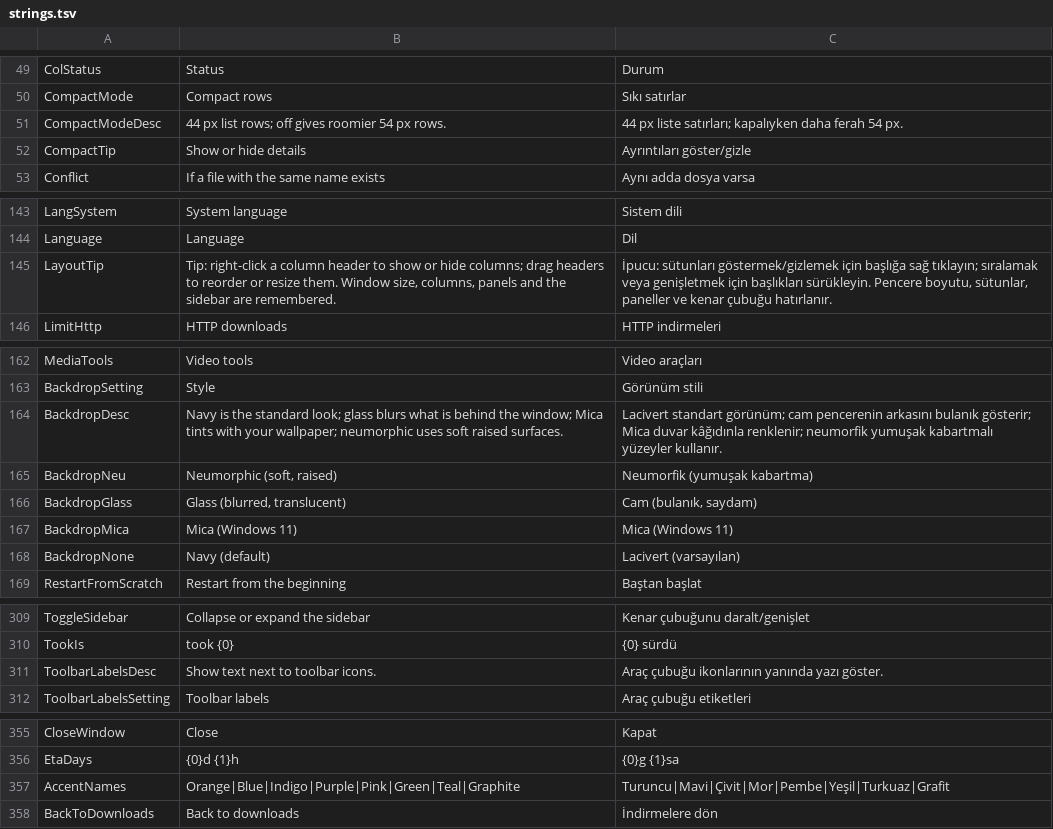
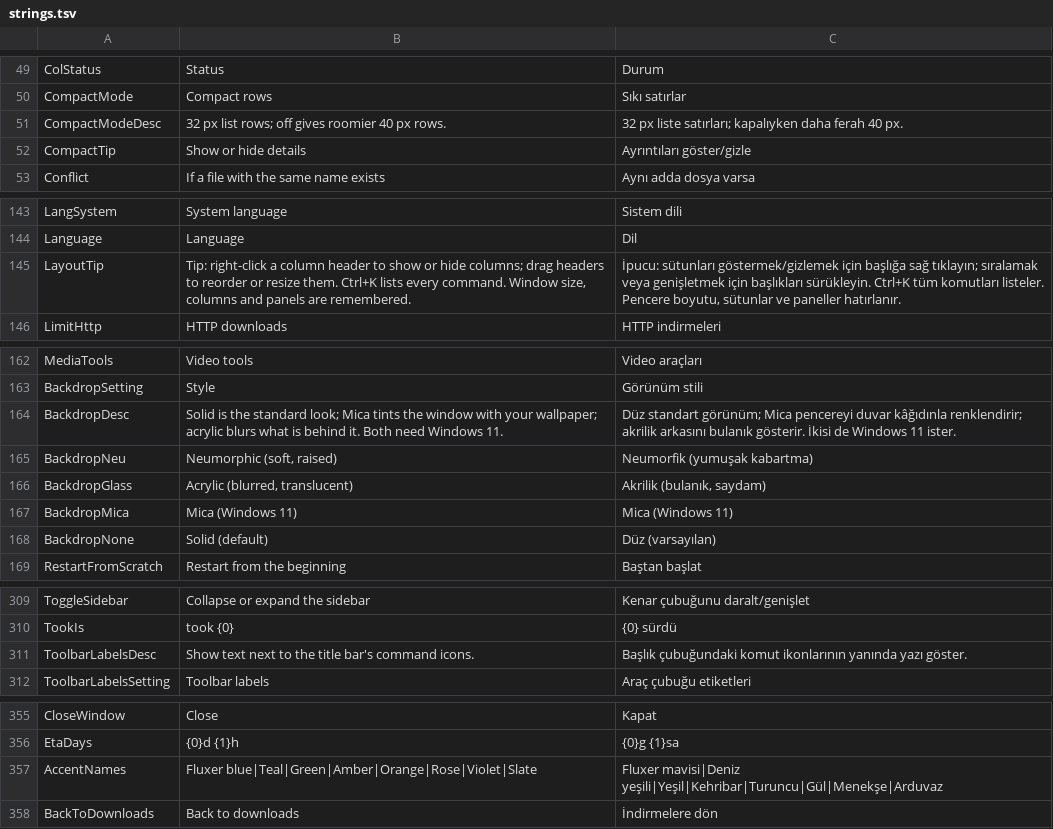
Before and after one commit to MihrimatriX/fluxer-download-manager, a TSV file: tools/strings.tsv, drawn as a sheet; only a part is shown, gaps mark what is left out; the diff covers the shown part only.

```diff
--- a/tools/strings.tsv
+++ b/tools/strings.tsv
@@ -50,3 +50,3 @@ ColStatus	Status	Durum
 CompactMode	Compact rows	Sıkı satırlar
-CompactModeDesc	44 px list rows; off gives roomier 54 px rows.	44 px liste satırları; kapalıyken daha ferah 54 px.
+CompactModeDesc	32 px list rows; off gives roomier 40 px rows.	32 px liste satırları; kapalıyken daha ferah 40 px.
 CompactTip	Show or hide details	Ayrıntıları göster/gizle
@@ -144,3 +144,3 @@ LangSystem	System language	Sistem dili
 Language	Language	Dil
-LayoutTip	Tip: right-click a column header to show or hide columns; drag headers to reorder or resize them. Window size, columns, panels and the sidebar are remembered.	İpucu: sütunları göstermek/gizlemek için başlığa sağ tıklayın; sıralamak veya genişletmek için başlıkları sürükleyin. Pencere boyutu, sütunlar, paneller ve kenar çubuğu hatırlanır.
+LayoutTip	Tip: right-click a column header to show or hide columns; drag headers to reorder or resize them. Ctrl+K lists every command. Window size, columns and panels are remembered.	İpucu: sütunları göstermek/gizlemek için başlığa sağ tıklayın; sıralamak veya genişletmek için başlıkları sürükleyin. Ctrl+K tüm komutları listeler. Pencere boyutu, sütunlar ve paneller hatırlanır.
 LimitHttp	HTTP downloads	HTTP indirmeleri
@@ -163,7 +163,7 @@ MediaTools	Video tools	Video araçları
 BackdropSetting	Style	Görünüm stili
-BackdropDesc	Navy is the standard look; glass blurs what is behind the window; Mica tints with your wallpaper; neumorphic uses soft raised surfaces.	Lacivert standart görünüm; cam pencerenin arkasını bulanık gösterir; Mica duvar kâğıdınla renklenir; neumorfik yumuşak kabartmalı yüzeyler kullanır.
+BackdropDesc	Solid is the standard look; Mica tints the window with your wallpaper; acrylic blurs what is behind it. Both need Windows 11.	Düz standart görünüm; Mica pencereyi duvar kâğıdınla renklendirir; akrilik arkasını bulanık gösterir. İkisi de Windows 11 ister.
 BackdropNeu	Neumorphic (soft, raised)	Neumorfik (yumuşak kabartma)
-BackdropGlass	Glass (blurred, translucent)	Cam (bulanık, saydam)
+BackdropGlass	Acrylic (blurred, translucent)	Akrilik (bulanık, saydam)
 BackdropMica	Mica (Windows 11)	Mica (Windows 11)
-BackdropNone	Navy (default)	Lacivert (varsayılan)
+BackdropNone	Solid (default)	Düz (varsayılan)
 RestartFromScratch	Restart from the beginning	Baştan başlat
@@ -310,3 +310,3 @@ ToggleSidebar	Collapse or expand the sidebar	Kenar çubuğunu daralt/genişlet
 TookIs	took {0}	{0} sürdü
-ToolbarLabelsDesc	Show text next to toolbar icons.	Araç çubuğu ikonlarının yanında yazı göster.
+ToolbarLabelsDesc	Show text next to the title bar's command icons.	Başlık çubuğundaki komut ikonlarının yanında yazı göster.
 ToolbarLabelsSetting	Toolbar labels	Araç çubuğu etiketleri
@@ -356,3 +356,3 @@ CloseWindow	Close	Kapat
 EtaDays	{0}d {1}h	{0}g {1}sa
-AccentNames	Orange|Blue|Indigo|Purple|Pink|Green|Teal|Graphite	Turuncu|Mavi|Çivit|Mor|Pembe|Yeşil|Turkuaz|Grafit
+AccentNames	Fluxer blue|Teal|Green|Amber|Orange|Rose|Violet|Slate	Fluxer mavisi|Deniz yeşili|Yeşil|Kehribar|Turuncu|Gül|Menekşe|Arduvaz
 BackToDownloads	Back to downloads	İndirmelere dön
```
Also changed, not shown: 24 added rows and 2 edited cells elsewhere in this file, 33 other files.
